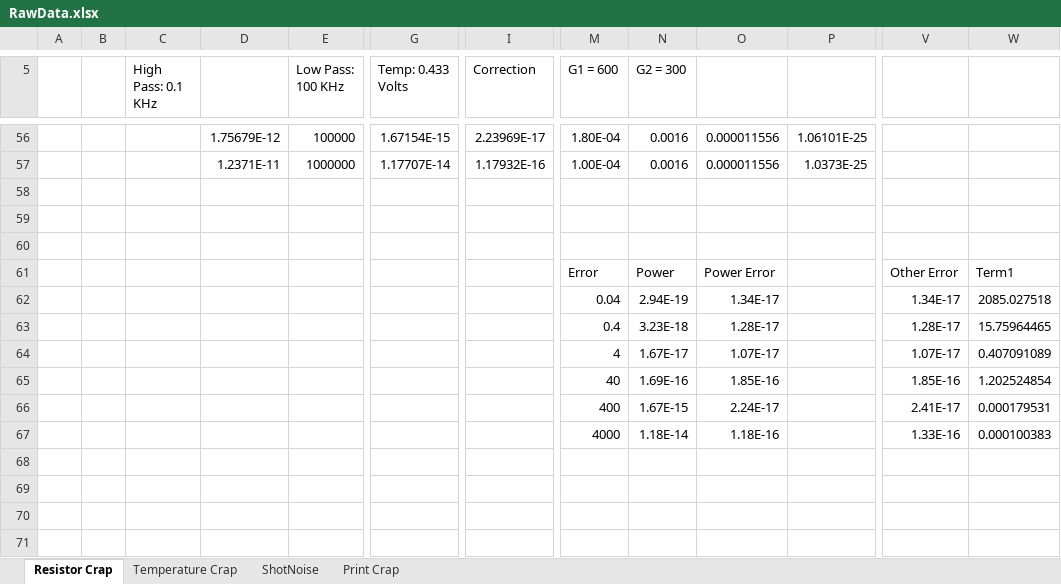
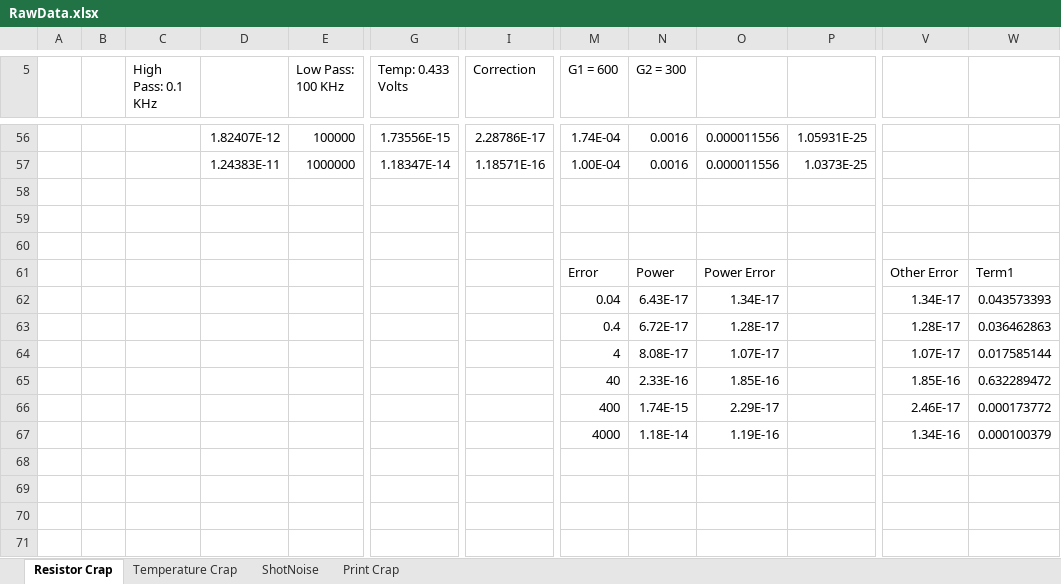
Before and after one commit to agree019/PHYS-142, an Excel workbook: 03 Noise Fundamentals/Data/RawData.xlsx, sheet Resistor Crap, drawn as a sheet; only a part is shown, gaps mark what is left out; values as stored, in another font and other column widths than the file's, no borders; charts and pictures not drawn; the diff covers the shown part only; the diff names each change by its address in the sheet, - before the commit and + after, or states it on an @@ line.

```diff
--- a/03 Noise Fundamentals/Data/RawData.xlsx (sheet Resistor Crap)
+++ b/03 Noise Fundamentals/Data/RawData.xlsx (sheet Resistor Crap)
-D56: 1.75679E-12
+D56: 1.82407E-12
-G56 (Temp: 0.433 Volts): 1.67154E-15
+G56 (Temp: 0.433 Volts): 1.73556E-15
-I56 (Correction): 2.23969E-17
+I56 (Correction): 2.28786E-17
-M56 (G1 = 600): 1.80E-04
+M56 (G1 = 600): 1.74E-04
-P56: 1.06101E-25
+P56: 1.05931E-25
-D57: 1.2371E-11
+D57: 1.24383E-11
-G57 (Temp: 0.433 Volts): 1.17707E-14
+G57 (Temp: 0.433 Volts): 1.18347E-14
-I57 (Correction): 1.17932E-16
+I57 (Correction): 1.18571E-16
-N62 (G2 = 300): 2.94E-19
+N62 (G2 = 300): 6.43E-17
-W62: 2085.027518
+W62: 0.043573393
-N63 (G2 = 300): 3.23E-18
+N63 (G2 = 300): 6.72E-17
-W63: 15.75964465
+W63: 0.036462863
-N64 (G2 = 300): 1.67E-17
+N64 (G2 = 300): 8.08E-17
-W64: 0.407091089
+W64: 0.017585144
-N65 (G2 = 300): 1.69E-16
+N65 (G2 = 300): 2.33E-16
-W65: 1.202524854
+W65: 0.632289472
-N66 (G2 = 300): 1.67E-15
+N66 (G2 = 300): 1.74E-15
-O66: 2.24E-17
+O66: 2.29E-17
-V66: 2.41E-17
+V66: 2.46E-17
-W66: 0.000179531
+W66: 0.000173772
-O67: 1.18E-16
+O67: 1.19E-16
-V67: 1.33E-16
+V67: 1.34E-16
-W67: 0.000100383
+W67: 0.000100379
```
Also changed, not shown: 27 edited cells and cell formats elsewhere in this sheet, formulas that keep their value, charts or pictures, 13 other files.
